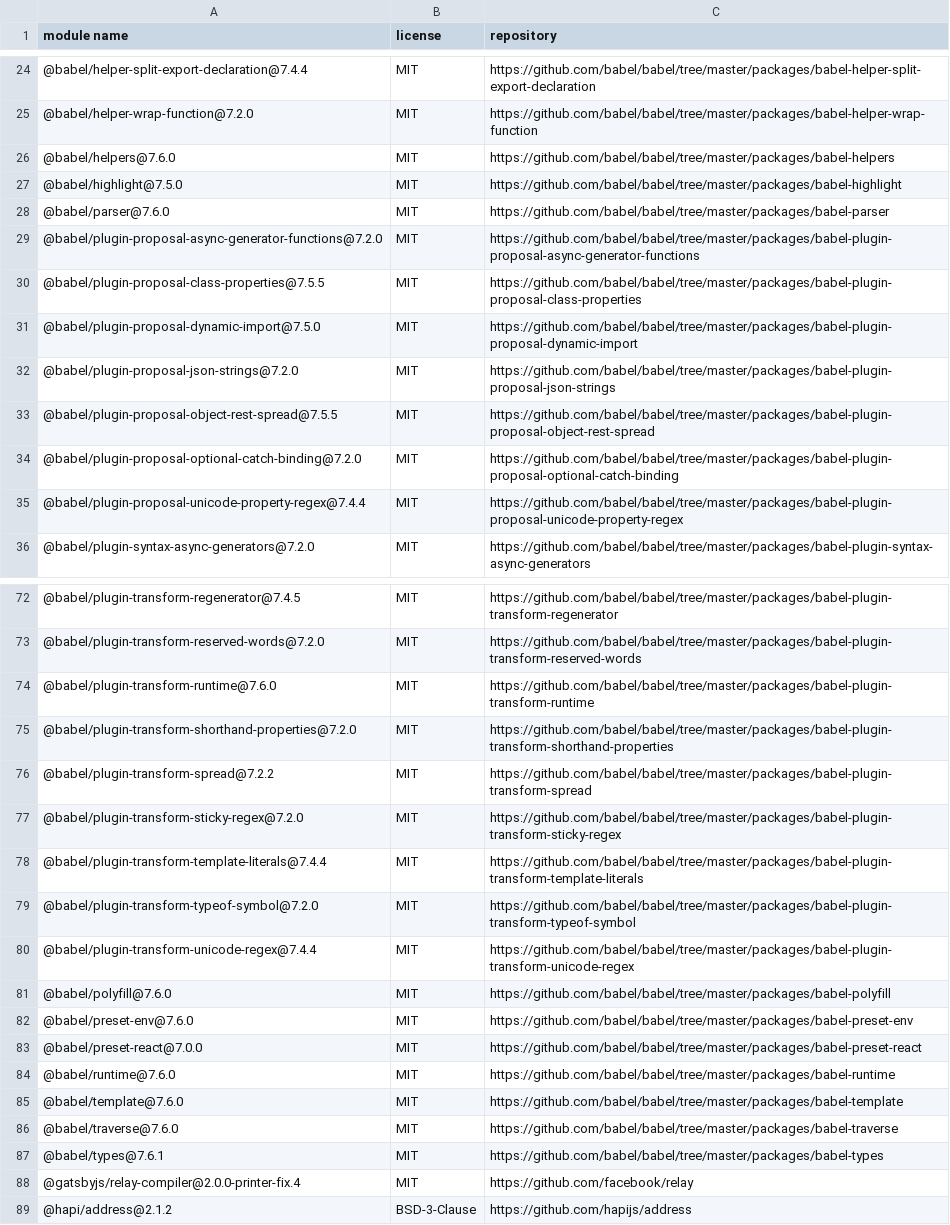
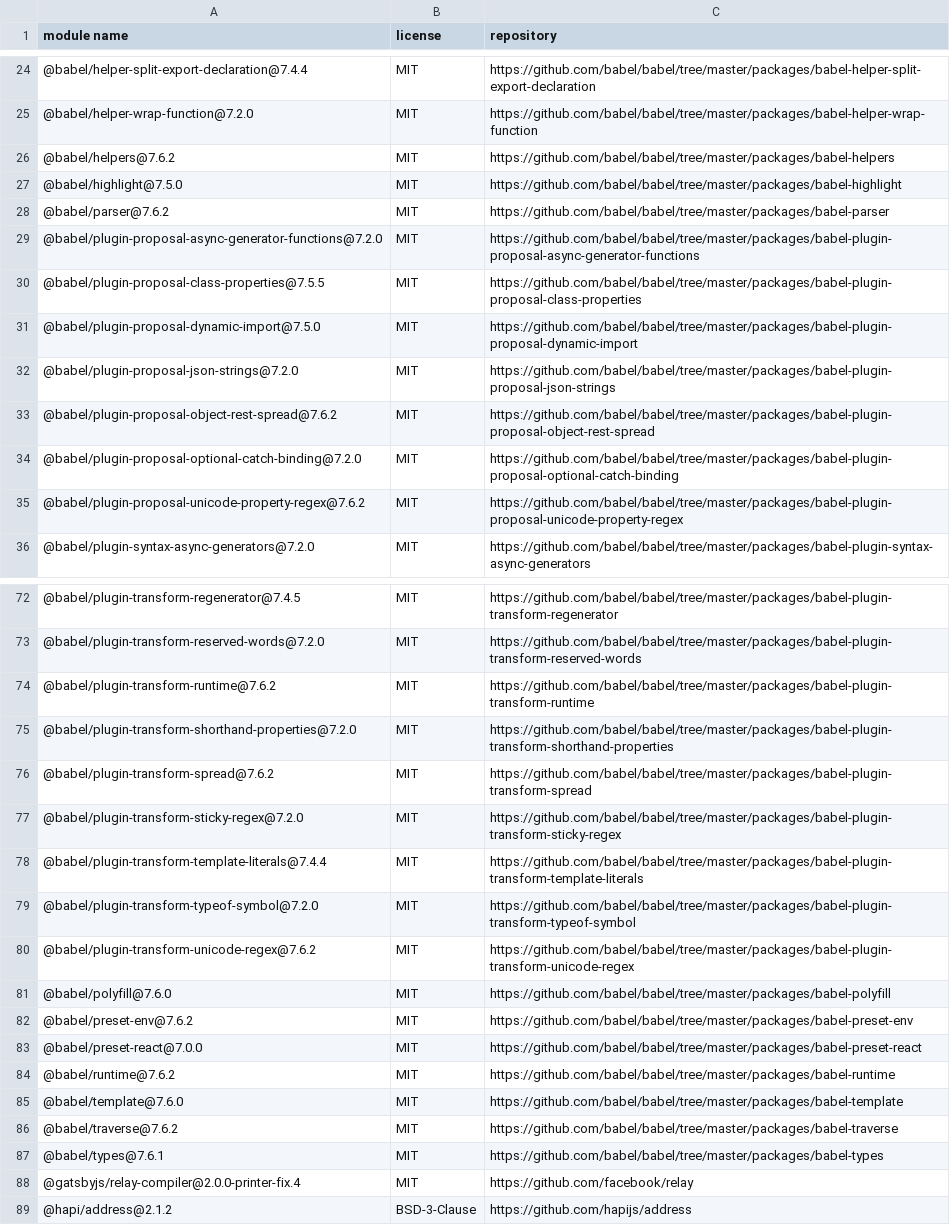
Before and after one commit to gelue-club/gelue.club, a CSV file: docs/licenses-production.csv, drawn as a sheet; only a part is shown, gaps mark what is left out; the diff covers the shown part only.

```diff
--- a/docs/licenses-production.csv
+++ b/docs/licenses-production.csv
@@ -25,5 +25,5 @@
 "@babel/helper-wrap-function@7.2.0","MIT","https://github.com/babel/babel/tree/master/packages/babel-helper-wrap-function"
-"@babel/helpers@7.6.0","MIT","https://github.com/babel/babel/tree/master/packages/babel-helpers"
+"@babel/helpers@7.6.2","MIT","https://github.com/babel/babel/tree/master/packages/babel-helpers"
 "@babel/highlight@7.5.0","MIT","https://github.com/babel/babel/tree/master/packages/babel-highlight"
-"@babel/parser@7.6.0","MIT","https://github.com/babel/babel/tree/master/packages/babel-parser"
+"@babel/parser@7.6.2","MIT","https://github.com/babel/babel/tree/master/packages/babel-parser"
 "@babel/plugin-proposal-async-generator-functions@7.2.0","MIT","https://github.com/babel/babel/tree/master/packages/babel-plugin-proposal-async-generator-functions"
@@ -32,5 +32,5 @@
 "@babel/plugin-proposal-json-strings@7.2.0","MIT","https://github.com/babel/babel/tree/master/packages/babel-plugin-proposal-json-strings"
-"@babel/plugin-proposal-object-rest-spread@7.5.5","MIT","https://github.com/babel/babel/tree/master/packages/babel-plugin-proposal-object-rest-spread"
+"@babel/plugin-proposal-object-rest-spread@7.6.2","MIT","https://github.com/babel/babel/tree/master/packages/babel-plugin-proposal-object-rest-spread"
 "@babel/plugin-proposal-optional-catch-binding@7.2.0","MIT","https://github.com/babel/babel/tree/master/packages/babel-plugin-proposal-optional-catch-binding"
-"@babel/plugin-proposal-unicode-property-regex@7.4.4","MIT","https://github.com/babel/babel/tree/master/packages/babel-plugin-proposal-unicode-property-regex"
+"@babel/plugin-proposal-unicode-property-regex@7.6.2","MIT","https://github.com/babel/babel/tree/master/packages/babel-plugin-proposal-unicode-property-regex"
 "@babel/plugin-syntax-async-generators@7.2.0","MIT","https://github.com/babel/babel/tree/master/packages/babel-plugin-syntax-async-generators"
@@ -73,5 +73,5 @@
 "@babel/plugin-transform-reserved-words@7.2.0","MIT","https://github.com/babel/babel/tree/master/packages/babel-plugin-transform-reserved-words"
-"@babel/plugin-transform-runtime@7.6.0","MIT","https://github.com/babel/babel/tree/master/packages/babel-plugin-transform-runtime"
+"@babel/plugin-transform-runtime@7.6.2","MIT","https://github.com/babel/babel/tree/master/packages/babel-plugin-transform-runtime"
 "@babel/plugin-transform-shorthand-properties@7.2.0","MIT","https://github.com/babel/babel/tree/master/packages/babel-plugin-transform-shorthand-properties"
-"@babel/plugin-transform-spread@7.2.2","MIT","https://github.com/babel/babel/tree/master/packages/babel-plugin-transform-spread"
+"@babel/plugin-transform-spread@7.6.2","MIT","https://github.com/babel/babel/tree/master/packages/babel-plugin-transform-spread"
 "@babel/plugin-transform-sticky-regex@7.2.0","MIT","https://github.com/babel/babel/tree/master/packages/babel-plugin-transform-sticky-regex"
@@ -79,9 +79,9 @@
 "@babel/plugin-transform-typeof-symbol@7.2.0","MIT","https://github.com/babel/babel/tree/master/packages/babel-plugin-transform-typeof-symbol"
-"@babel/plugin-transform-unicode-regex@7.4.4","MIT","https://github.com/babel/babel/tree/master/packages/babel-plugin-transform-unicode-regex"
+"@babel/plugin-transform-unicode-regex@7.6.2","MIT","https://github.com/babel/babel/tree/master/packages/babel-plugin-transform-unicode-regex"
 "@babel/polyfill@7.6.0","MIT","https://github.com/babel/babel/tree/master/packages/babel-polyfill"
-"@babel/preset-env@7.6.0","MIT","https://github.com/babel/babel/tree/master/packages/babel-preset-env"
+"@babel/preset-env@7.6.2","MIT","https://github.com/babel/babel/tree/master/packages/babel-preset-env"
 "@babel/preset-react@7.0.0","MIT","https://github.com/babel/babel/tree/master/packages/babel-preset-react"
-"@babel/runtime@7.6.0","MIT","https://github.com/babel/babel/tree/master/packages/babel-runtime"
+"@babel/runtime@7.6.2","MIT","https://github.com/babel/babel/tree/master/packages/babel-runtime"
 "@babel/template@7.6.0","MIT","https://github.com/babel/babel/tree/master/packages/babel-template"
-"@babel/traverse@7.6.0","MIT","https://github.com/babel/babel/tree/master/packages/babel-traverse"
+"@babel/traverse@7.6.2","MIT","https://github.com/babel/babel/tree/master/packages/babel-traverse"
 "@babel/types@7.6.1","MIT","https://github.com/babel/babel/tree/master/packages/babel-types"
```
Also changed, not shown: 9 added rows, 2 removed rows and 7 edited cells elsewhere in this file, docs/licenses-development.csv, 5 other files.
